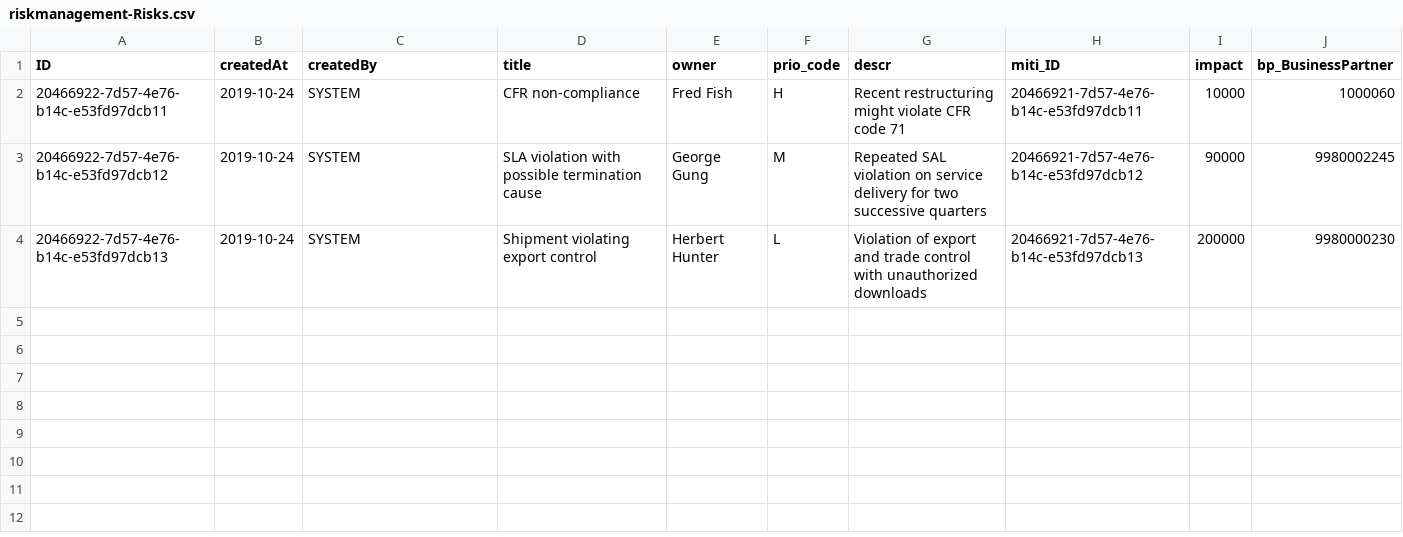
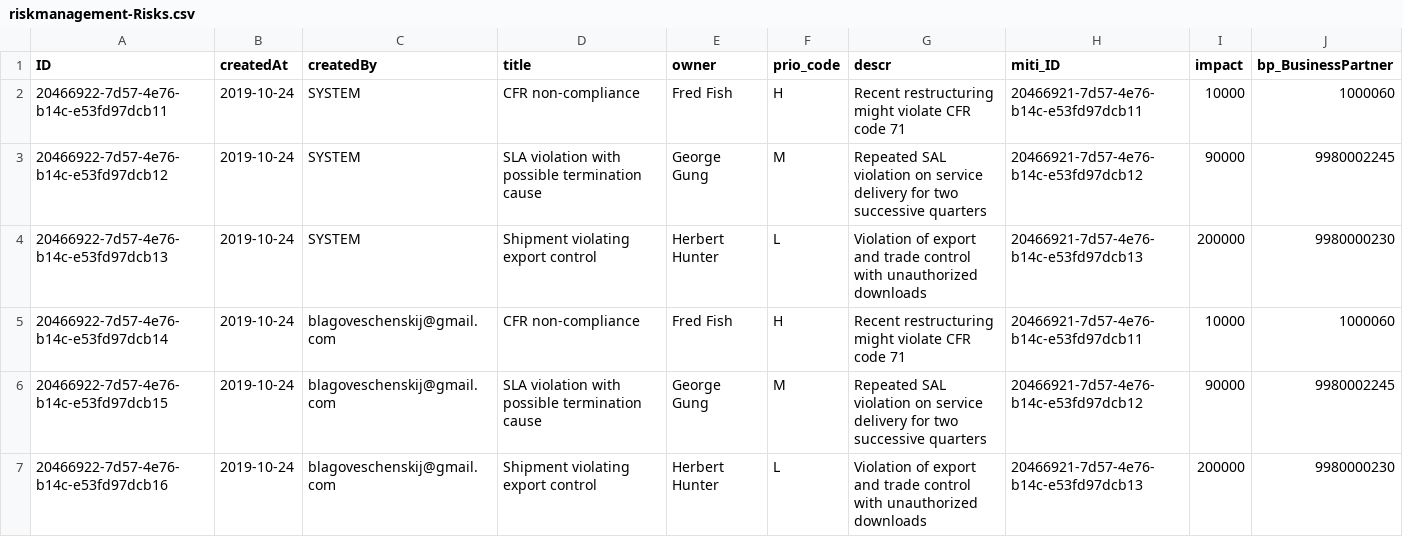
Before and after one commit to prafesar/risk-management, a CSV file: db/data/riskmanagement-Risks.csv, drawn as a sheet.

Commit message:
add data into risks collection

```diff
--- a/db/data/riskmanagement-Risks.csv
+++ b/db/data/riskmanagement-Risks.csv
@@ -4 +4,4 @@ ID;createdAt;createdBy;title;owner;prio_code;descr;miti_ID;impact;bp_BusinessPar
 20466922-7d57-4e76-b14c-e53fd97dcb13;2019-10-24;SYSTEM;Shipment violating export control;Herbert Hunter;L;Violation of export and trade control with unauthorized downloads;20466921-7d57-4e76-b14c-e53fd97dcb13;200000;9980000230
+20466922-7d57-4e76-b14c-e53fd97dcb14;2019-10-24;blagoveschenskij@gmail.com;CFR non-compliance;Fred Fish;H;Recent restructuring might violate CFR code 71;20466921-7d57-4e76-b14c-e53fd97dcb11;10000;1000060
+20466922-7d57-4e76-b14c-e53fd97dcb15;2019-10-24;blagoveschenskij@gmail.com;SLA violation with possible termination cause;George Gung;M;Repeated SAL violation on service delivery for two successive quarters;20466921-7d57-4e76-b14c-e53fd97dcb12;90000;9980002245
+20466922-7d57-4e76-b14c-e53fd97dcb16;2019-10-24;blagoveschenskij@gmail.com;Shipment violating export control;Herbert Hunter;L;Violation of export and trade control with unauthorized downloads;20466921-7d57-4e76-b14c-e53fd97dcb13;200000;9980000230
```
